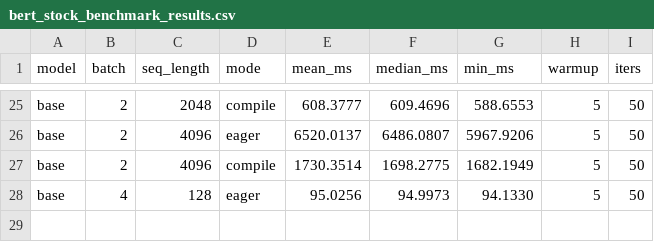
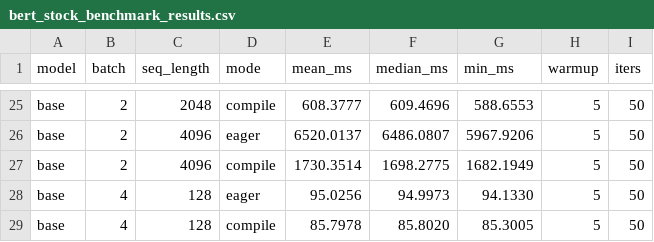
Before and after one commit to LLM-Compiler/pytorch, a CSV file: bert_stock_benchmark_results.csv, drawn as a sheet; only a part is shown, gaps mark what is left out; the diff names each change by its address in the sheet, - before the commit and + after, or states it on an @@ line.

Commit message:
Stock BERT compile: base B=4 S=128 mean=85.798ms

```diff
--- a/bert_stock_benchmark_results.csv
+++ b/bert_stock_benchmark_results.csv
+row 29: base | 4 | 128 | compile | 85.7978 | 85.8020 | 85.3005 | 5 | 50
```
